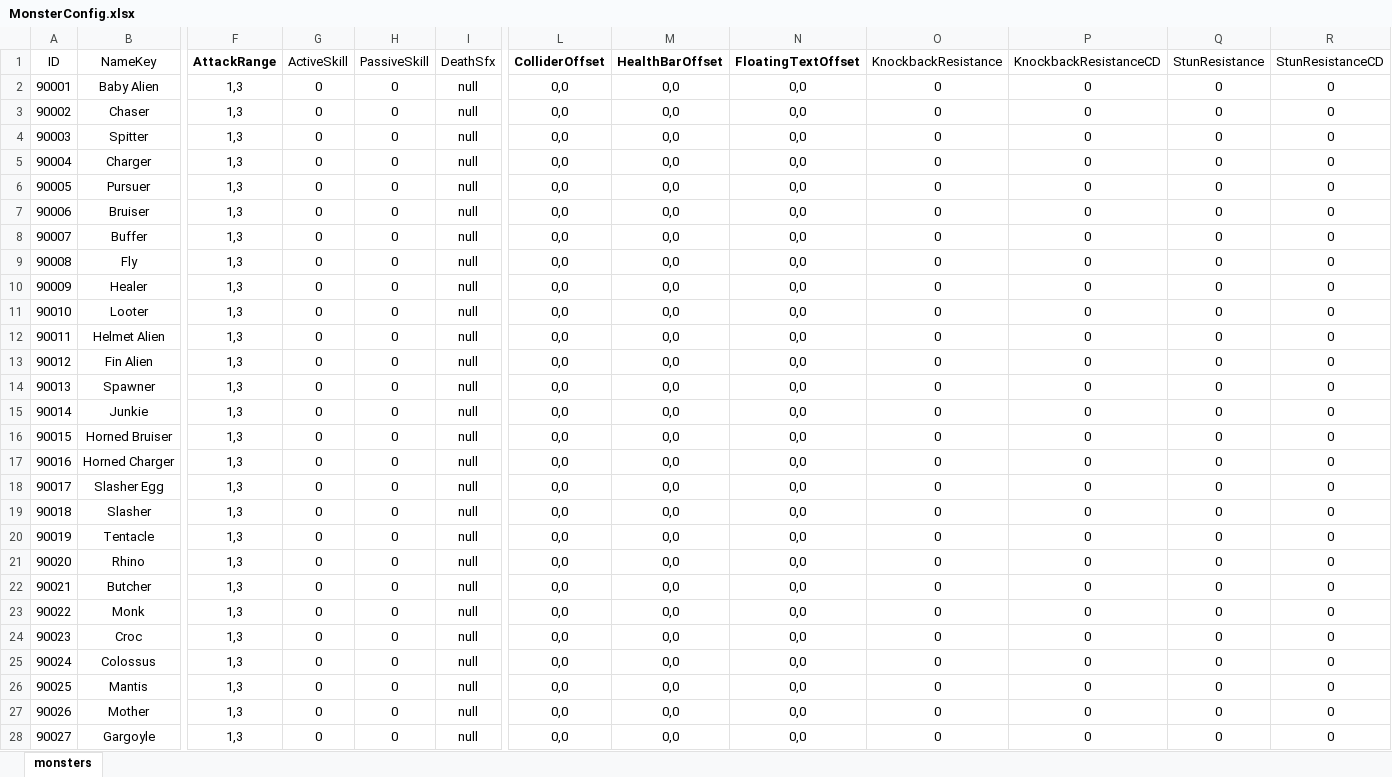
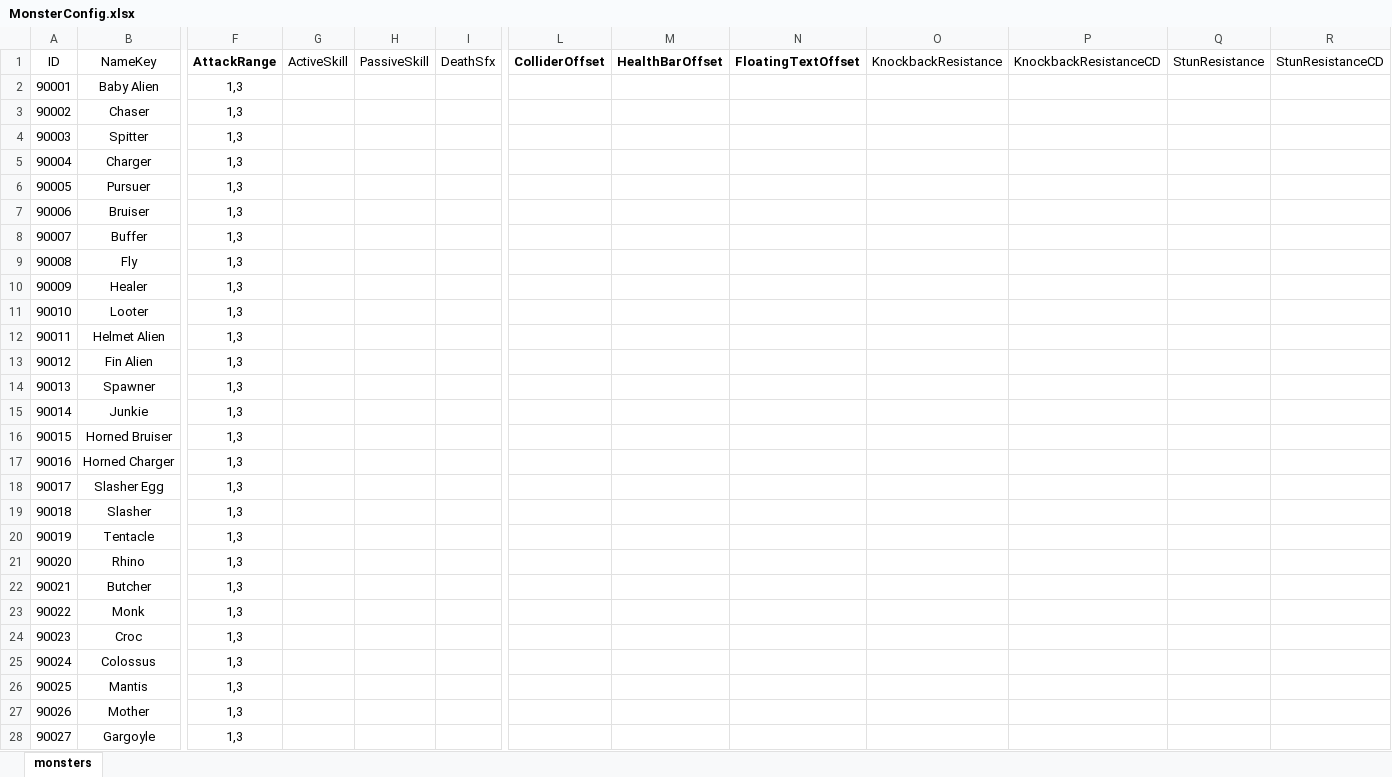
Before and after one commit to nguyenthehoang98/Idle-rpg, an Excel workbook: light_fight/Assets/Excels/MonsterConfig.xlsx, sheet monsters, drawn as a sheet; only a part is shown, gaps mark what is left out; values as stored, in another font and other column widths than the file's, no borders; conditional formats not drawn; the diff covers the shown part only; the diff names each change by its address in the sheet, - before the commit and + after, or states it on an @@ line.

Commit message:
skill config

```diff
--- a/light_fight/Assets/Excels/MonsterConfig.xlsx (sheet monsters)
+++ b/light_fight/Assets/Excels/MonsterConfig.xlsx (sheet monsters)
-G2:G28 (ActiveSkill): 0
+G2:G28 (ActiveSkill): (empty)
-H2:H28 (PassiveSkill): 0
+H2:H28 (PassiveSkill): (empty)
-I2:I28 (DeathSfx): null
+I2:I28 (DeathSfx): (empty)
-L2:L28 (ColliderOffset): 0,0
+L2:L28 (ColliderOffset): (empty)
-M2:M28 (HealthBarOffset): 0,0
+M2:M28 (HealthBarOffset): (empty)
-N2:N28 (FloatingTextOffset): 0,0
+N2:N28 (FloatingTextOffset): (empty)
-O2:O28 (KnockbackResistance): 0
+O2:O28 (KnockbackResistance): (empty)
-P2:P28 (KnockbackResistanceCD): 0
+P2:P28 (KnockbackResistanceCD): (empty)
-Q2:Q28 (StunResistance): 0
+Q2:Q28 (StunResistance): (empty)
-R2:R28 (StunResistanceCD): 0
+R2:R28 (StunResistanceCD): (empty)
```
Also changed, not shown: 60 edited cells elsewhere in this sheet, light_fight/Assets/Excels/EquipmentConfig.xlsx, light_fight/Assets/Excels/LevelConfig.xlsx, 19 other files.
